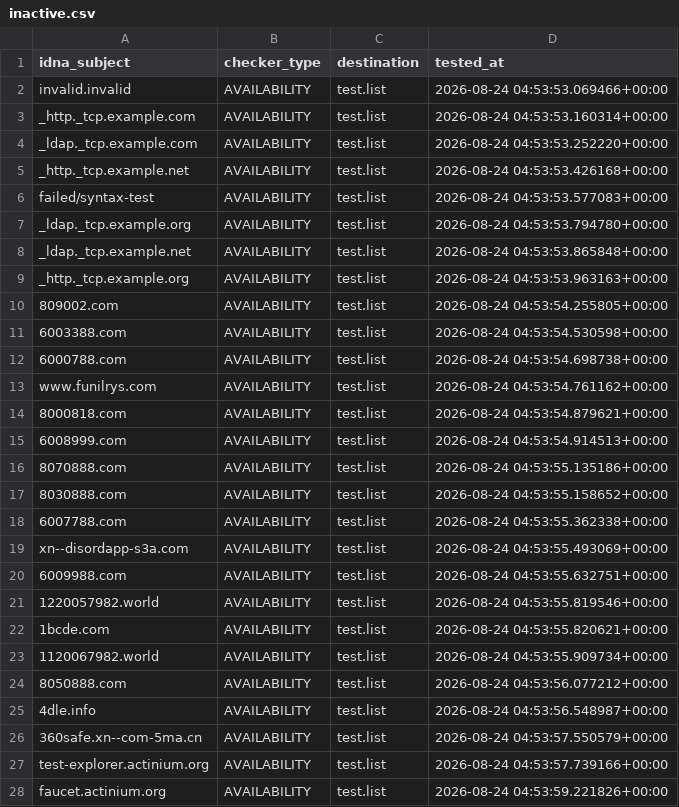
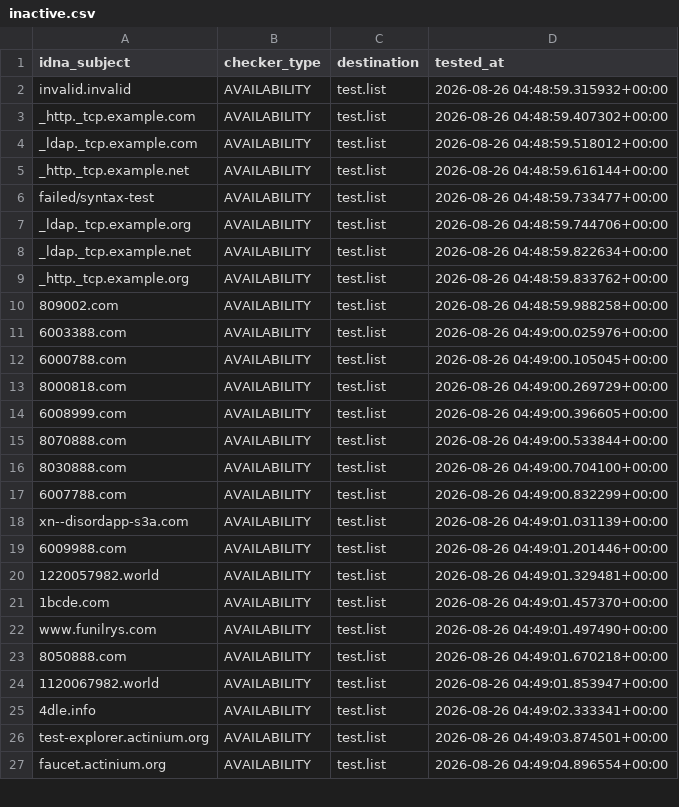
Before and after one commit to PyFunceble/ci_test, a CSV file: .pyfunceble/inactive.csv, drawn as a sheet; only a part is shown; the diff covers the shown part only.

```diff
--- a/.pyfunceble/inactive.csv
+++ b/.pyfunceble/inactive.csv
@@ -1,28 +1,27 @@
 idna_subject,checker_type,destination,tested_at
-invalid.invalid,AVAILABILITY,test.list,2026-08-24 04:53:53.069466+00:00
-_http._tcp.example.com,AVAILABILITY,test.list,2026-08-24 04:53:53.160314+00:00
-_ldap._tcp.example.com,AVAILABILITY,test.list,2026-08-24 04:53:53.252220+00:00
-_http._tcp.example.net,AVAILABILITY,test.list,2026-08-24 04:53:53.426168+00:00
-failed/syntax-test,AVAILABILITY,test.list,2026-08-24 04:53:53.577083+00:00
-_ldap._tcp.example.org,AVAILABILITY,test.list,2026-08-24 04:53:53.794780+00:00
-_ldap._tcp.example.net,AVAILABILITY,test.list,2026-08-24 04:53:53.865848+00:00
-_http._tcp.example.org,AVAILABILITY,test.list,2026-08-24 04:53:53.963163+00:00
-809002.com,AVAILABILITY,test.list,2026-08-24 04:53:54.255805+00:00
-6003388.com,AVAILABILITY,test.list,2026-08-24 04:53:54.530598+00:00
-6000788.com,AVAILABILITY,test.list,2026-08-24 04:53:54.698738+00:00
-www.funilrys.com,AVAILABILITY,test.list,2026-08-24 04:53:54.761162+00:00
-8000818.com,AVAILABILITY,test.list,2026-08-24 04:53:54.879621+00:00
-6008999.com,AVAILABILITY,test.list,2026-08-24 04:53:54.914513+00:00
-8070888.com,AVAILABILITY,test.list,2026-08-24 04:53:55.135186+00:00
-8030888.com,AVAILABILITY,test.list,2026-08-24 04:53:55.158652+00:00
-6007788.com,AVAILABILITY,test.list,2026-08-24 04:53:55.362338+00:00
-xn--disordapp-s3a.com,AVAILABILITY,test.list,2026-08-24 04:53:55.493069+00:00
-6009988.com,AVAILABILITY,test.list,2026-08-24 04:53:55.632751+00:00
-1220057982.world,AVAILABILITY,test.list,2026-08-24 04:53:55.819546+00:00
-1bcde.com,AVAILABILITY,test.list,2026-08-24 04:53:55.820621+00:00
-1120067982.world,AVAILABILITY,test.list,2026-08-24 04:53:55.909734+00:00
-8050888.com,AVAILABILITY,test.list,2026-08-24 04:53:56.077212+00:00
-4dle.info,AVAILABILITY,test.list,2026-08-24 04:53:56.548987+00:00
-360safe.xn--com-5ma.cn,AVAILABILITY,test.list,2026-08-24 04:53:57.550579+00:00
-test-explorer.actinium.org,AVAILABILITY,test.list,2026-08-24 04:53:57.739166+00:00
-faucet.actinium.org,AVAILABILITY,test.list,2026-08-24 04:53:59.221826+00:00
+invalid.invalid,AVAILABILITY,test.list,2026-08-26 04:48:59.315932+00:00
+_http._tcp.example.com,AVAILABILITY,test.list,2026-08-26 04:48:59.407302+00:00
+_ldap._tcp.example.com,AVAILABILITY,test.list,2026-08-26 04:48:59.518012+00:00
+_http._tcp.example.net,AVAILABILITY,test.list,2026-08-26 04:48:59.616144+00:00
+failed/syntax-test,AVAILABILITY,test.list,2026-08-26 04:48:59.733477+00:00
+_ldap._tcp.example.org,AVAILABILITY,test.list,2026-08-26 04:48:59.744706+00:00
+_ldap._tcp.example.net,AVAILABILITY,test.list,2026-08-26 04:48:59.822634+00:00
+_http._tcp.example.org,AVAILABILITY,test.list,2026-08-26 04:48:59.833762+00:00
+809002.com,AVAILABILITY,test.list,2026-08-26 04:48:59.988258+00:00
+6003388.com,AVAILABILITY,test.list,2026-08-26 04:49:00.025976+00:00
+6000788.com,AVAILABILITY,test.list,2026-08-26 04:49:00.105045+00:00
+8000818.com,AVAILABILITY,test.list,2026-08-26 04:49:00.269729+00:00
+6008999.com,AVAILABILITY,test.list,2026-08-26 04:49:00.396605+00:00
+8070888.com,AVAILABILITY,test.list,2026-08-26 04:49:00.533844+00:00
+8030888.com,AVAILABILITY,test.list,2026-08-26 04:49:00.704100+00:00
+6007788.com,AVAILABILITY,test.list,2026-08-26 04:49:00.832299+00:00
+xn--disordapp-s3a.com,AVAILABILITY,test.list,2026-08-26 04:49:01.031139+00:00
+6009988.com,AVAILABILITY,test.list,2026-08-26 04:49:01.201446+00:00
+1220057982.world,AVAILABILITY,test.list,2026-08-26 04:49:01.329481+00:00
+1bcde.com,AVAILABILITY,test.list,2026-08-26 04:49:01.457370+00:00
+www.funilrys.com,AVAILABILITY,test.list,2026-08-26 04:49:01.497490+00:00
+8050888.com,AVAILABILITY,test.list,2026-08-26 04:49:01.670218+00:00
+1120067982.world,AVAILABILITY,test.list,2026-08-26 04:49:01.853947+00:00
+4dle.info,AVAILABILITY,test.list,2026-08-26 04:49:02.333341+00:00
+test-explorer.actinium.org,AVAILABILITY,test.list,2026-08-26 04:49:03.874501+00:00
+faucet.actinium.org,AVAILABILITY,test.list,2026-08-26 04:49:04.896554+00:00
```
Also changed, not shown: 1 added row and 6 edited cells elsewhere in this file, 8 other files.
